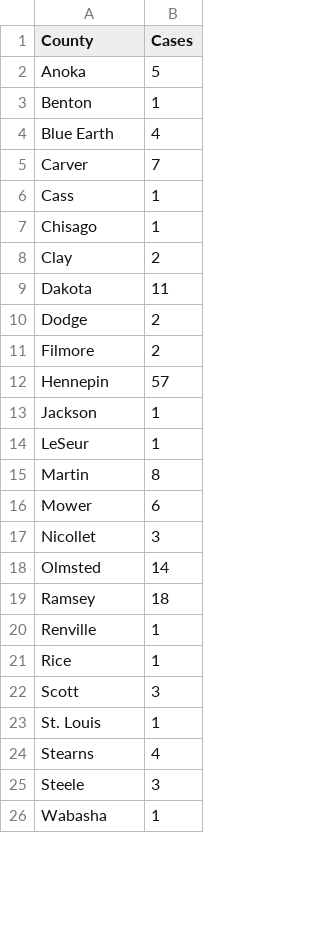
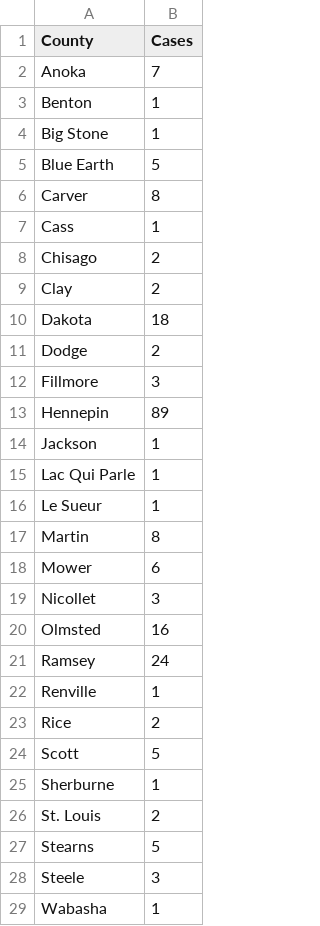
Before and after one commit to dataDad/MNCountyData, a CSV file: MNCovidCases.csv, drawn as a sheet; only a part is shown; the diff covers the shown part only.

Commit message:
Add files via upload

```diff
--- a/MNCovidCases.csv
+++ b/MNCovidCases.csv
@@ -1,15 +1,17 @@
 County ,Cases
-Anoka,5
+Anoka,7
 Benton,1
-Blue Earth,4
-Carver,7
+Big Stone,1
+Blue Earth,5
+Carver,8
 Cass,1
-Chisago,1
+Chisago,2
 Clay,2
-Dakota,11
+Dakota,18
 Dodge,2
-Filmore,2
-Hennepin,57
+Fillmore,3
+Hennepin,89
 Jackson,1
-LeSeur,1
+Lac Qui Parle,1
+Le Sueur,1
 Martin,8
@@ -17,9 +19,10 @@ Mower,6
 Nicollet,3
-Olmsted,14
-Ramsey,18
+Olmsted,16
+Ramsey,24
 Renville,1
-Rice,1
-Scott,3
-St. Louis,1
-Stearns,4
+Rice,2
+Scott,5
+Sherburne,1
+St. Louis,2
+Stearns,5
 Steele,3
```
Also changed, not shown: 2 added rows and 1 edited cell elsewhere in this file.
